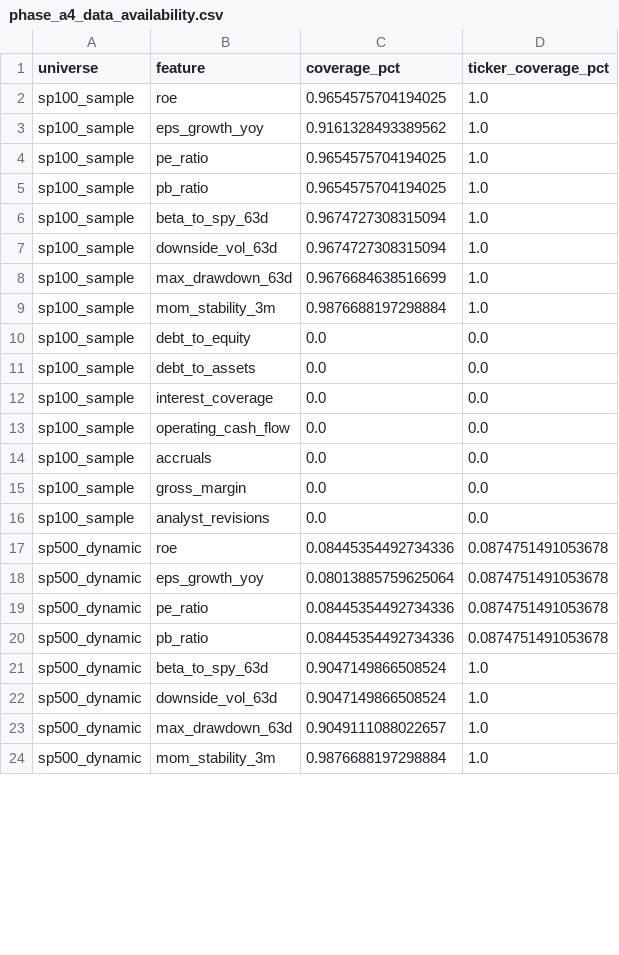
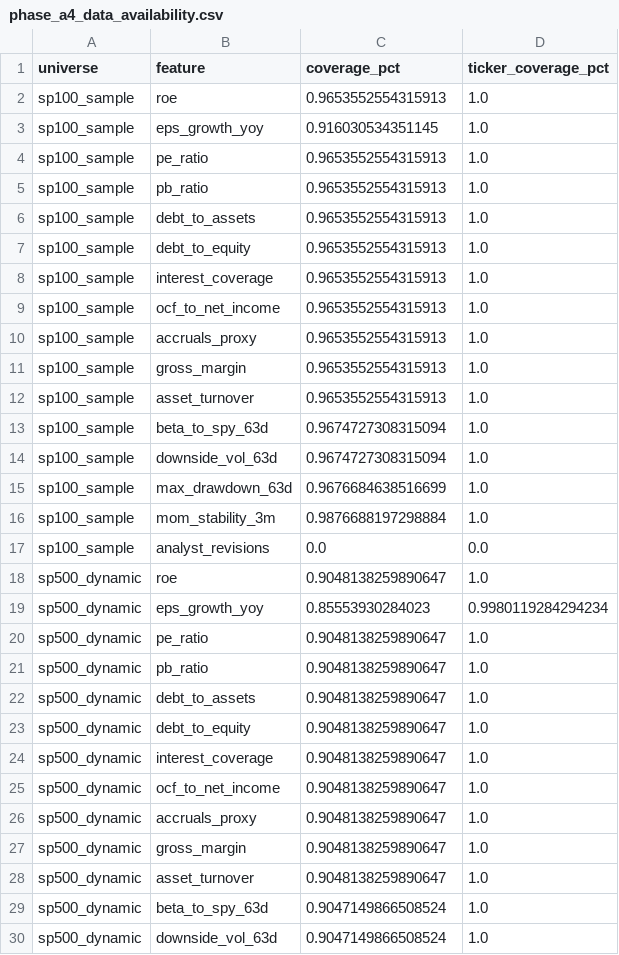
Before and after one commit to shivam61/us-rl-portfolio, a CSV file: artifacts/reports/phase_a4_data_availability.csv, drawn as a sheet; only a part is shown; the shorter side is filled out with more unchanged rows; the diff covers the shown part only.

Commit message:
fix phase a5 data feature plumbing

```diff
--- a/artifacts/reports/phase_a4_data_availability.csv
+++ b/artifacts/reports/phase_a4_data_availability.csv
@@ -1,6 +1,13 @@
 universe,feature,coverage_pct,ticker_coverage_pct
-sp100_sample,roe,0.9654575704194025,1.0
-sp100_sample,eps_growth_yoy,0.9161328493389562,1.0
-sp100_sample,pe_ratio,0.9654575704194025,1.0
-sp100_sample,pb_ratio,0.9654575704194025,1.0
+sp100_sample,roe,0.9653552554315913,1.0
+sp100_sample,eps_growth_yoy,0.916030534351145,1.0
+sp100_sample,pe_ratio,0.9653552554315913,1.0
+sp100_sample,pb_ratio,0.9653552554315913,1.0
+sp100_sample,debt_to_assets,0.9653552554315913,1.0
+sp100_sample,debt_to_equity,0.9653552554315913,1.0
+sp100_sample,interest_coverage,0.9653552554315913,1.0
+sp100_sample,ocf_to_net_income,0.9653552554315913,1.0
+sp100_sample,accruals_proxy,0.9653552554315913,1.0
+sp100_sample,gross_margin,0.9653552554315913,1.0
+sp100_sample,asset_turnover,0.9653552554315913,1.0
 sp100_sample,beta_to_spy_63d,0.9674727308315094,1.0
@@ -9,13 +16,14 @@ sp100_sample,max_drawdown_63d,0.9676684638516699,1.0
 sp100_sample,mom_stability_3m,0.9876688197298884,1.0
-sp100_sample,debt_to_equity,0.0,0.0
-sp100_sample,debt_to_assets,0.0,0.0
-sp100_sample,interest_coverage,0.0,0.0
-sp100_sample,operating_cash_flow,0.0,0.0
-sp100_sample,accruals,0.0,0.0
-sp100_sample,gross_margin,0.0,0.0
 sp100_sample,analyst_revisions,0.0,0.0
-sp500_dynamic,roe,0.08445354492734336,0.0874751491053678
-sp500_dynamic,eps_growth_yoy,0.08013885759625064,0.0874751491053678
-sp500_dynamic,pe_ratio,0.08445354492734336,0.0874751491053678
-sp500_dynamic,pb_ratio,0.08445354492734336,0.0874751491053678
+sp500_dynamic,roe,0.9048138259890647,1.0
+sp500_dynamic,eps_growth_yoy,0.85553930284023,0.9980119284294234
+sp500_dynamic,pe_ratio,0.9048138259890647,1.0
+sp500_dynamic,pb_ratio,0.9048138259890647,1.0
+sp500_dynamic,debt_to_assets,0.9048138259890647,1.0
+sp500_dynamic,debt_to_equity,0.9048138259890647,1.0
+sp500_dynamic,interest_coverage,0.9048138259890647,1.0
+sp500_dynamic,ocf_to_net_income,0.9048138259890647,1.0
+sp500_dynamic,accruals_proxy,0.9048138259890647,1.0
+sp500_dynamic,gross_margin,0.9048138259890647,1.0
+sp500_dynamic,asset_turnover,0.9048138259890647,1.0
 sp500_dynamic,beta_to_spy_63d,0.9047149866508524,1.0
```
Also changed, not shown: 6 removed rows elsewhere in this file, artifacts/reports/phase_a4_blend_metrics.csv, artifacts/reports/phase_a4_correlation_matrix.csv, 22 other files.
